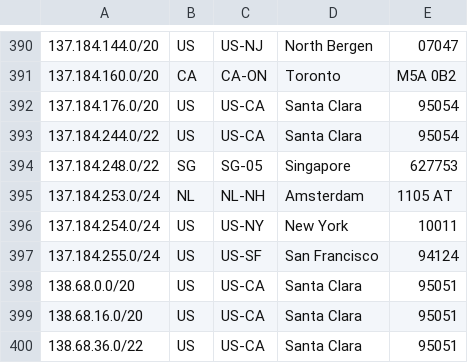
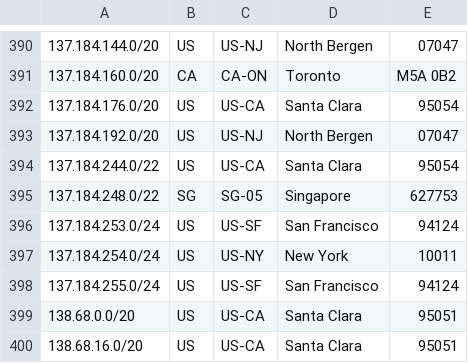
Before and after one commit to femueller/cloud-ip-ranges, a CSV file: digitalocean.csv, drawn as a sheet; only a part is shown, gaps mark what is left out; the shorter side is filled out with more unchanged rows.

Commit message:
Commit: 2021-10-14-20:30:03

```diff
--- a/digitalocean.csv
+++ b/digitalocean.csv
@@ -392,5 +392,6 @@
 137.184.176.0/20,US,US-CA,Santa Clara,95054
+137.184.192.0/20,US,US-NJ,North Bergen,07047
 137.184.244.0/22,US,US-CA,Santa Clara,95054
 137.184.248.0/22,SG,SG-05,Singapore,627753
-137.184.253.0/24,NL,NL-NH,Amsterdam,1105 AT
+137.184.253.0/24,US,US-SF,San Francisco,94124
 137.184.254.0/24,US,US-NY,New York,10011
```
